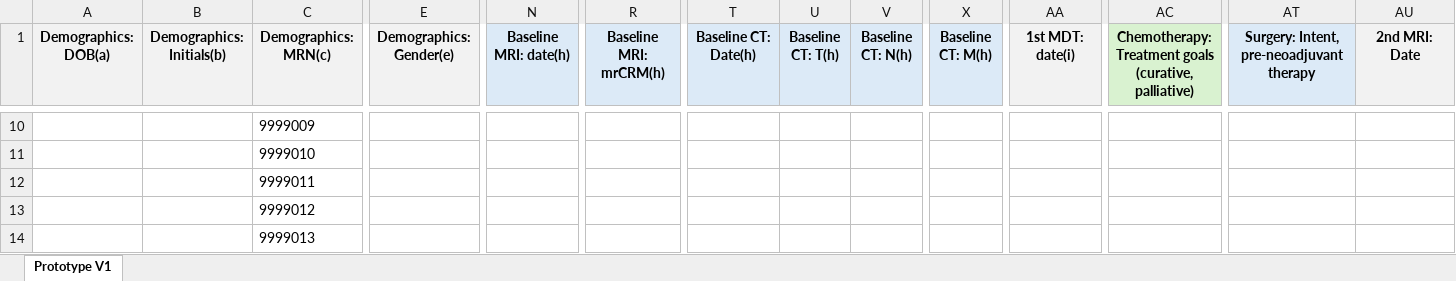
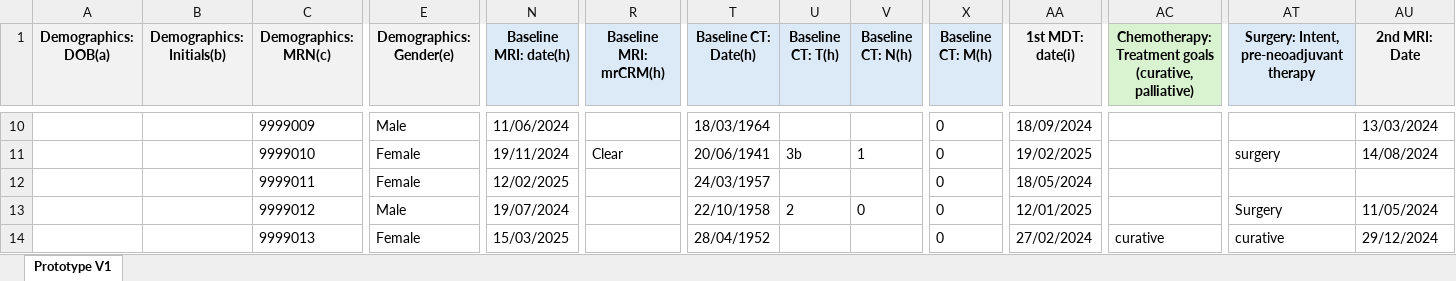
Before and after one commit to pritishrv/Clinical_AI_Extraction_Pipeline, an Excel workbook: OCR-NER-Pipeline-v3/output/generated-database-v4.xlsx, sheet Prototype V1, drawn as a sheet; only a part is shown, gaps mark what is left out; values as stored, in another font and other column widths than the file's, no borders; the diff covers the shown part only; the diff names each change by its address in the sheet, - before the commit and + after, or states it on an @@ line.

```diff
--- a/OCR-NER-Pipeline-v3/output/generated-database-v4.xlsx (sheet Prototype V1)
+++ b/OCR-NER-Pipeline-v3/output/generated-database-v4.xlsx (sheet Prototype V1)
-E10 (Demographics: Gender(e)): (empty)
+E10 (Demographics: Gender(e)): Male
-N10 (Baseline MRI: date(h)): (empty)
+N10 (Baseline MRI: date(h)): 11/06/2024
-T10 (Baseline CT: Date(h)): (empty)
+T10 (Baseline CT: Date(h)): 18/03/1964
-X10:X14 (Baseline CT: M(h)): (empty)
+X10:X14 (Baseline CT: M(h)): 0
-AA10 (1st MDT: date(i)): (empty)
+AA10 (1st MDT: date(i)): 18/09/2024
-AU10 (2nd MRI: Date): (empty)
+AU10 (2nd MRI: Date): 13/03/2024
-E11:E12 (Demographics: Gender(e)): (empty)
+E11:E12 (Demographics: Gender(e)): Female
-N11 (Baseline MRI: date(h)): (empty)
+N11 (Baseline MRI: date(h)): 19/11/2024
-R11 (Baseline MRI: mrCRM(h)): (empty)
+R11 (Baseline MRI: mrCRM(h)): Clear
-T11 (Baseline CT: Date(h)): (empty)
+T11 (Baseline CT: Date(h)): 20/06/1941
-U11 (Baseline CT: T(h)): (empty)
+U11 (Baseline CT: T(h)): 3b
-V11 (Baseline CT: N(h)): (empty)
+V11 (Baseline CT: N(h)): 1
-AA11 (1st MDT: date(i)): (empty)
+AA11 (1st MDT: date(i)): 19/02/2025
-AT11: (empty)
+AT11: surgery
-AU11 (2nd MRI: Date): (empty)
+AU11 (2nd MRI: Date): 14/08/2024
-N12 (Baseline MRI: date(h)): (empty)
+N12 (Baseline MRI: date(h)): 12/02/2025
-T12 (Baseline CT: Date(h)): (empty)
+T12 (Baseline CT: Date(h)): 24/03/1957
-AA12 (1st MDT: date(i)): (empty)
+AA12 (1st MDT: date(i)): 18/05/2024
-E13 (Demographics: Gender(e)): (empty)
+E13 (Demographics: Gender(e)): Male
-N13 (Baseline MRI: date(h)): (empty)
+N13 (Baseline MRI: date(h)): 19/07/2024
-T13 (Baseline CT: Date(h)): (empty)
+T13 (Baseline CT: Date(h)): 22/10/1958
-U13 (Baseline CT: T(h)): (empty)
+U13 (Baseline CT: T(h)): 2
-V13 (Baseline CT: N(h)): (empty)
+V13 (Baseline CT: N(h)): 0
-AA13 (1st MDT: date(i)): (empty)
+AA13 (1st MDT: date(i)): 12/01/2025
-AT13: (empty)
+AT13: Surgery
-AU13 (2nd MRI: Date): (empty)
+AU13 (2nd MRI: Date): 11/05/2024
-E14 (Demographics: Gender(e)): (empty)
+E14 (Demographics: Gender(e)): Female
-N14 (Baseline MRI: date(h)): (empty)
+N14 (Baseline MRI: date(h)): 15/03/2025
-T14 (Baseline CT: Date(h)): (empty)
+T14 (Baseline CT: Date(h)): 28/04/1952
-AA14 (1st MDT: date(i)): (empty)
+AA14 (1st MDT: date(i)): 27/02/2024
-AC14: (empty)
+AC14: curative
-AT14: (empty)
+AT14: curative
-AU14 (2nd MRI: Date): (empty)
+AU14 (2nd MRI: Date): 29/12/2024
```
Also changed, not shown: 1 added row, 1 removed row and 339 edited cells elsewhere in this sheet, 54 other files.
